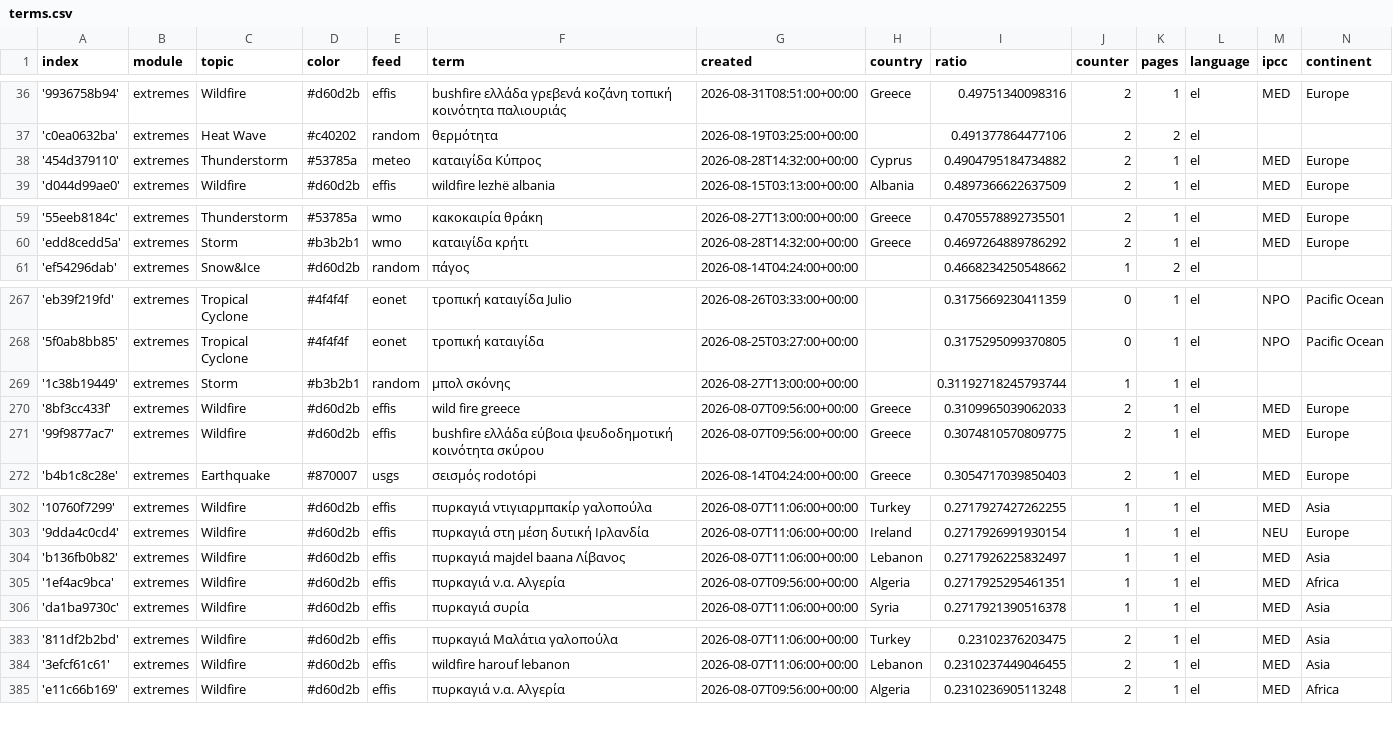
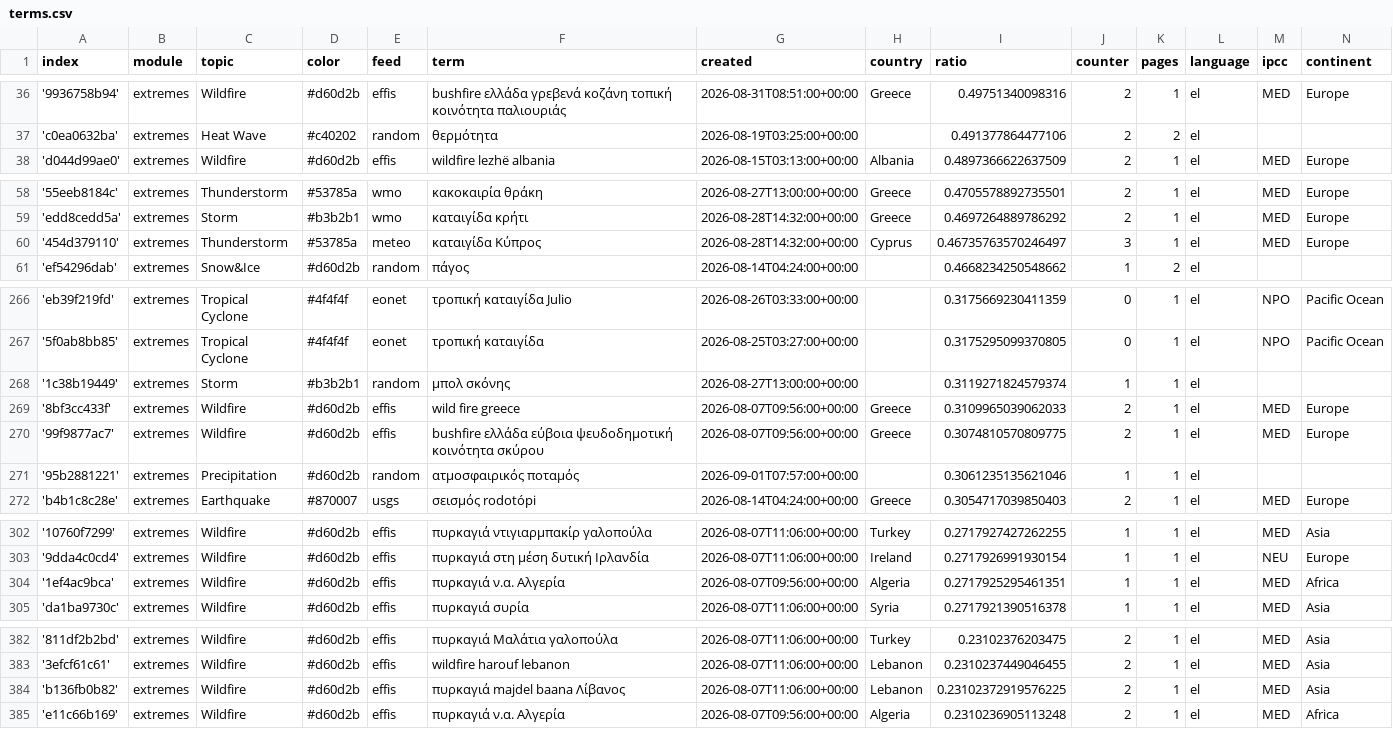
Before and after one commit to newsWhisperer/greekExtremes, a CSV file: terms.csv, drawn as a sheet; only a part is shown, gaps mark what is left out; the diff covers the shown part only.

Commit message:
Commit from GitHub Actions (harvest:0.0)

```diff
--- a/terms.csv
+++ b/terms.csv
@@ -37,3 +37,2 @@ index,module,topic,color,feed,term,created,country,ratio,counter,pages,language,
 'c0ea0632ba',extremes,Heat Wave,#c40202,random,θερμότητα,2026-08-19T03:25:00+00:00,,0.491377864477106,2,2,el,,
-'454d379110',extremes,Thunderstorm,#53785a,meteo,καταιγίδα Κύπρος,2026-08-28T14:32:00+00:00,Cyprus,0.4904795184734882,2,1,el,MED,Europe
 'd044d99ae0',extremes,Wildfire,#d60d2b,effis,wildfire lezhë albania,2026-08-15T03:13:00+00:00,Albania,0.4897366622637509,2,1,el,MED,Europe
@@ -60,2 +59,3 @@ index,module,topic,color,feed,term,created,country,ratio,counter,pages,language,
 'edd8cedd5a',extremes,Storm,#b3b2b1,wmo,καταιγίδα κρήτι,2026-08-28T14:32:00+00:00,Greece,0.4697264889786292,2,1,el,MED,Europe
+'454d379110',extremes,Thunderstorm,#53785a,meteo,καταιγίδα Κύπρος,2026-08-28T14:32:00+00:00,Cyprus,0.46735763570246497,3,1,el,MED,Europe
 'ef54296dab',extremes,Snow&Ice,#d60d2b,random,πάγος,2026-08-14T04:24:00+00:00,,0.4668234250548662,1,2,el,,
@@ -268,5 +267,6 @@ index,module,topic,color,feed,term,created,country,ratio,counter,pages,language,
 '5f0ab8bb85',extremes,Tropical Cyclone,#4f4f4f,eonet,τροπική καταιγίδα,2026-08-25T03:27:00+00:00,,0.3175295099370805,0,1,el,NPO,Pacific Ocean
-'1c38b19449',extremes,Storm,#b3b2b1,random,μπολ σκόνης,2026-08-27T13:00:00+00:00,,0.31192718245793744,1,1,el,,
+'1c38b19449',extremes,Storm,#b3b2b1,random,μπολ σκόνης,2026-08-27T13:00:00+00:00,,0.3119271824579374,1,1,el,,
 '8bf3cc433f',extremes,Wildfire,#d60d2b,effis,wild fire greece,2026-08-07T09:56:00+00:00,Greece,0.3109965039062033,2,1,el,MED,Europe
 '99f9877ac7',extremes,Wildfire,#d60d2b,effis,bushfire ελλάδα  εύβοια ψευδοδημοτική κοινότητα σκύρου,2026-08-07T09:56:00+00:00,Greece,0.3074810570809775,2,1,el,MED,Europe
+'95b2881221',extremes,Precipitation,#d60d2b,random,ατμοσφαιρικός ποταμός,2026-09-01T07:57:00+00:00,,0.3061235135621046,1,1,el,,
 'b4b1c8c28e',extremes,Earthquake,#870007,usgs,σεισμός rodotópi,2026-08-14T04:24:00+00:00,Greece,0.3054717039850403,2,1,el,MED,Europe
@@ -303,3 +303,2 @@ index,module,topic,color,feed,term,created,country,ratio,counter,pages,language,
 '9dda4c0cd4',extremes,Wildfire,#d60d2b,effis,πυρκαγιά στη μέση δυτική Ιρλανδία,2026-08-07T11:06:00+00:00,Ireland,0.2717926991930154,1,1,el,NEU,Europe
-'b136fb0b82',extremes,Wildfire,#d60d2b,effis,πυρκαγιά majdel baana Λίβανος,2026-08-07T11:06:00+00:00,Lebanon,0.2717926225832497,1,1,el,MED,Asia
 '1ef4ac9bca',extremes,Wildfire,#d60d2b,effis,πυρκαγιά ν.α. Αλγερία,2026-08-07T09:56:00+00:00,Algeria,0.2717925295461351,1,1,el,MED,Africa
@@ -384,2 +383,3 @@ index,module,topic,color,feed,term,created,country,ratio,counter,pages,language,
 '3efcf61c61',extremes,Wildfire,#d60d2b,effis,wildfire harouf lebanon,2026-08-07T11:06:00+00:00,Lebanon,0.2310237449046455,2,1,el,MED,Asia
+'b136fb0b82',extremes,Wildfire,#d60d2b,effis,πυρκαγιά majdel baana Λίβανος,2026-08-07T11:06:00+00:00,Lebanon,0.23102372919576225,2,1,el,MED,Asia
 'e11c66b169',extremes,Wildfire,#d60d2b,effis,πυρκαγιά ν.α. Αλγερία,2026-08-07T09:56:00+00:00,Algeria,0.2310236905113248,2,1,el,MED,Africa
```
Also changed, not shown: 2 removed rows and 1 edited cell elsewhere in this file.
